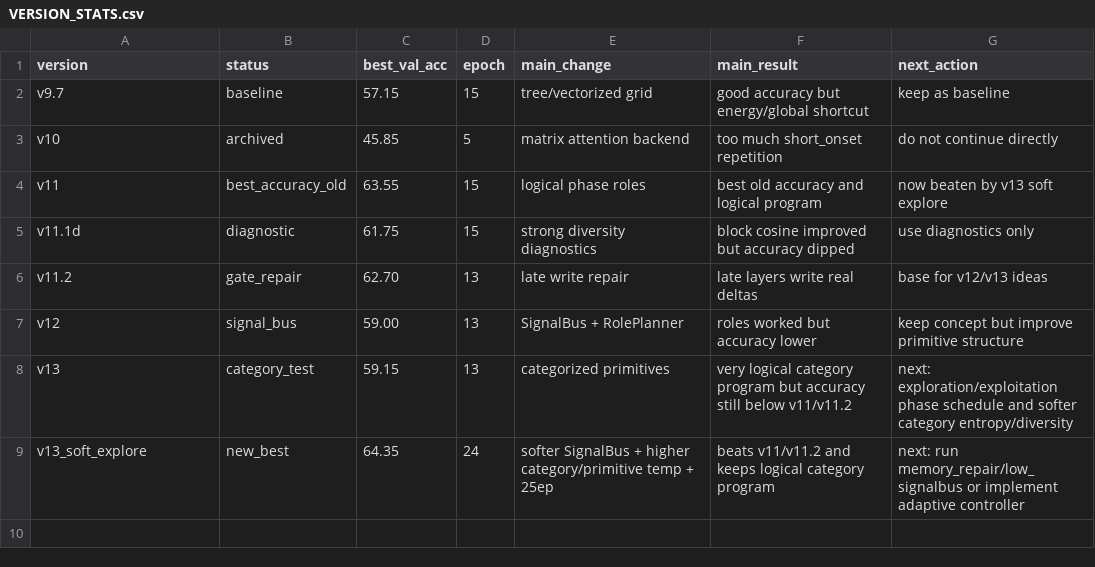
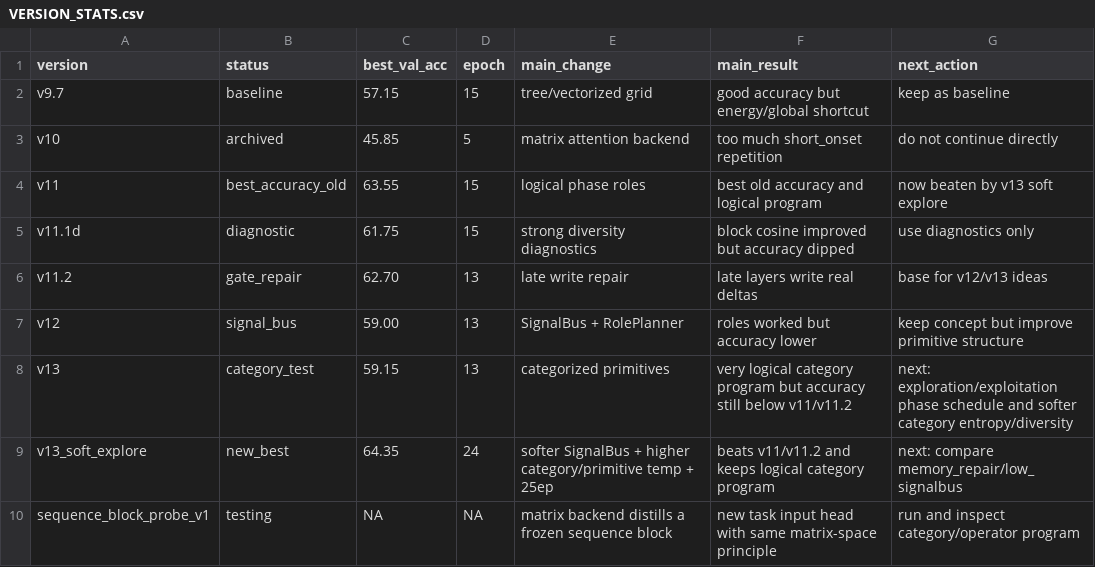
Before and after one commit to maxwelhelp/architecture_builder, a CSV file: docs/VERSION_STATS.csv, drawn as a sheet.

Commit message:
Add sequence block probe to version stats

```diff
--- a/docs/VERSION_STATS.csv
+++ b/docs/VERSION_STATS.csv
@@ -8,2 +8,3 @@ v12,signal_bus,59.00,13,SignalBus + RolePlanner,roles worked but accuracy lower,
 v13,category_test,59.15,13,categorized primitives,very logical category program but accuracy still below v11/v11.2,next: exploration/exploitation phase schedule and softer category entropy/diversity
-v13_soft_explore,new_best,64.35,24,softer SignalBus + higher category/primitive temp + 25ep,beats v11/v11.2 and keeps logical category program,next: run memory_repair/low_signalbus or implement adaptive controller
+v13_soft_explore,new_best,64.35,24,softer SignalBus + higher category/primitive temp + 25ep,beats v11/v11.2 and keeps logical category program,next: compare memory_repair/low_signalbus
+sequence_block_probe_v1,testing,NA,NA,matrix backend distills a frozen sequence block,new task input head with same matrix-space principle,run and inspect category/operator program
```
